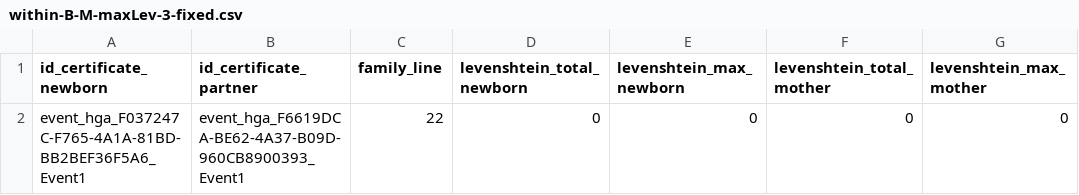
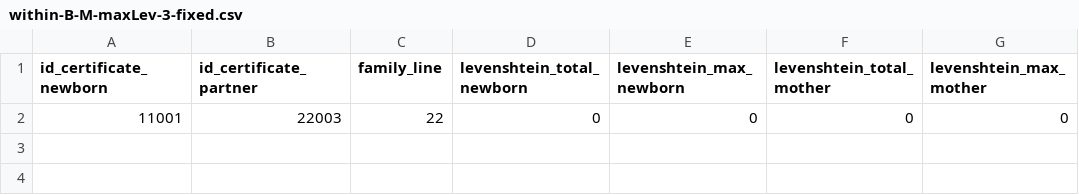
Before and after one commit to ivozandhuis/typografische-verenigingen, a CSV file: scripts/openarch/within_b_m-maxLev-3-fixed/results/within-B-M-maxLev-3-fixed.csv, drawn as a sheet; only a part is shown; the diff names each change by its address in the sheet, - before the commit and + after, or states it on an @@ line.

Commit message:
Tested OpenArch scripting

```diff
--- a/scripts/openarch/within_b_m-maxLev-3-fixed/results/within-B-M-maxLev-3-fixed.csv
+++ b/scripts/openarch/within_b_m-maxLev-3-fixed/results/within-B-M-maxLev-3-fixed.csv
-A2 (id_certificate_newborn): event_hga_F037247C-F765-4A1A-81BD-BB2BEF36F5A6_Event1
+A2 (id_certificate_newborn): 11001
-B2 (id_certificate_partner): event_hga_F6619DCA-BE62-4A37-B09D-960CB8900393_Event1
+B2 (id_certificate_partner): 22003
```
Also changed, not shown: 26 other files.
